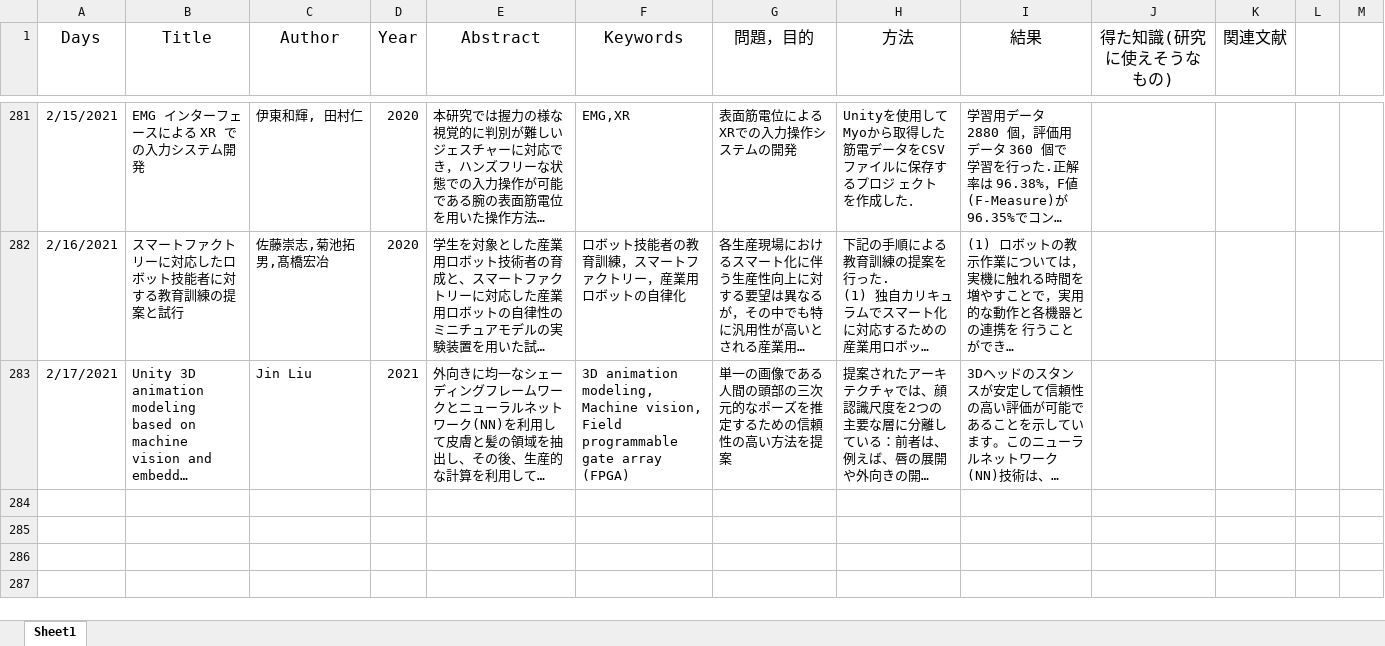
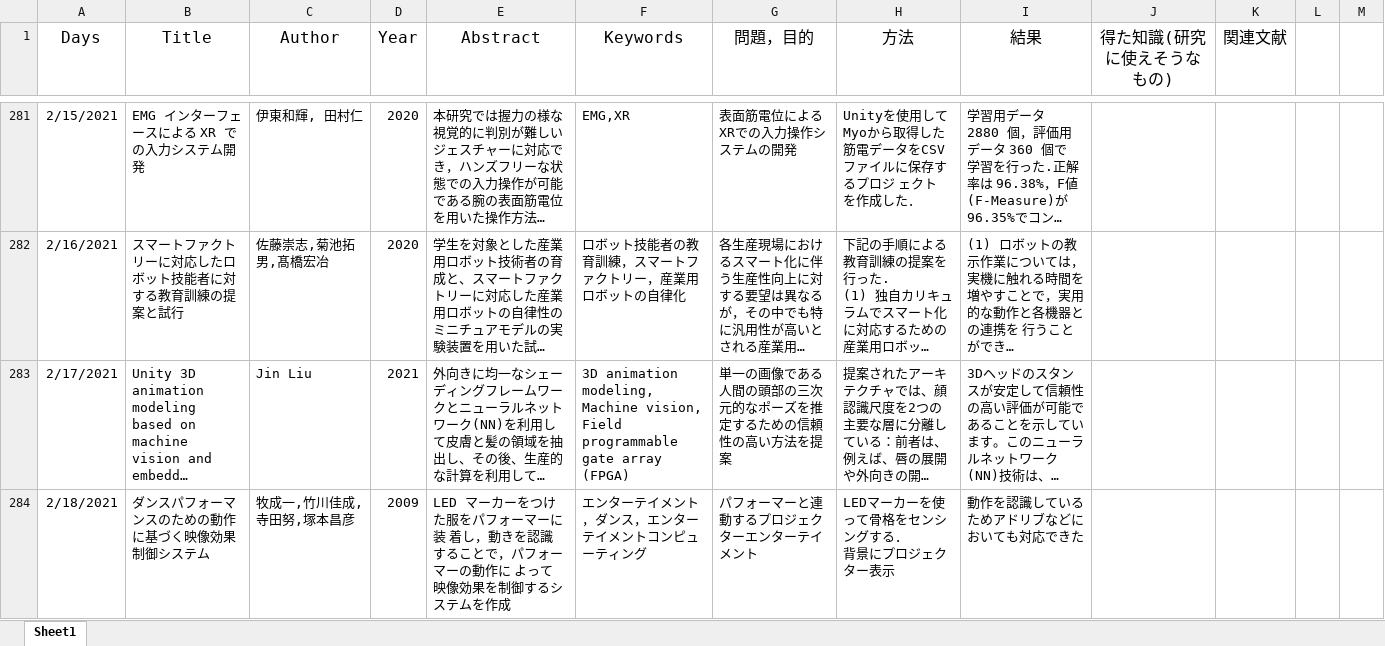
Before and after one commit to kakeru58/one-paper-a-day, an Excel workbook: 1paper a day table.xlsx, sheet Sheet1, drawn as a sheet; only a part is shown, gaps mark what is left out; long unchanged cells end in …; values as stored, in another font and other column widths than the file's, no borders; ↵ is a line break in a cell; the diff names each change by its address in the sheet, - before the commit and + after, or states it on an @@ line.

```diff
--- a/1paper a day table.xlsx (sheet Sheet1)
+++ b/1paper a day table.xlsx (sheet Sheet1)
+row 284: 2/18/2021 | ダンスパフォーマンスのための動作に基づく映像効果制御システム | 牧成一,竹川佳成,寺田努,塚本昌彦 | 2009 | LED マーカーをつけた服をパフォーマーに装 着し，動きを認識することで，パフォーマーの動作に よって映像効果を制御するシステムを作成 | エンターテイメント，ダンス，エンターテイメントコンピューティング | パフォーマーと連動するプロジェクターエンターテイメント | LEDマーカーを使って骨格をセンシングする． ↵ 背景にプロジェクター表示 | 動作を認識しているためアドリブなどにおいても対応できた
```
Also changed, not shown: 1 other file.
